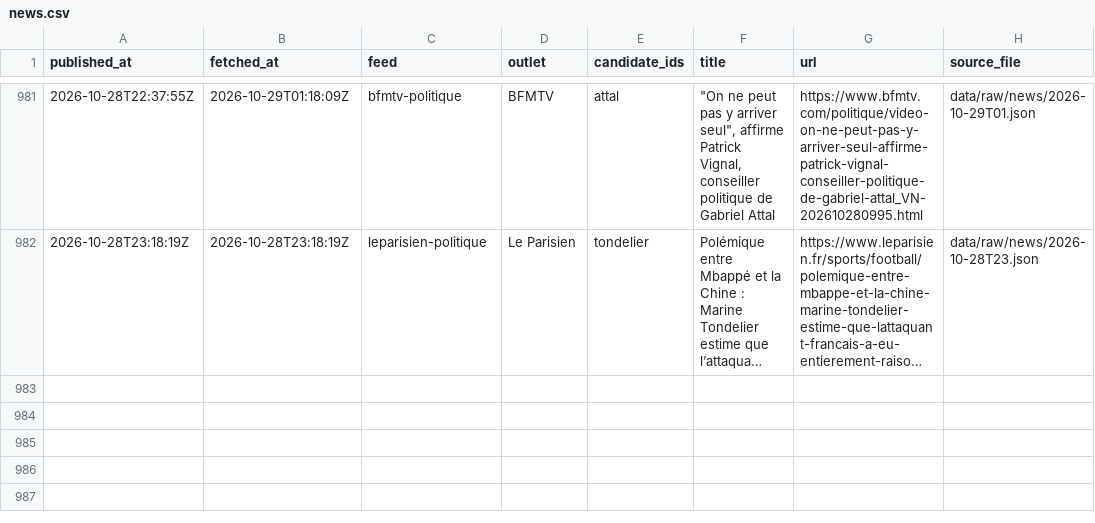
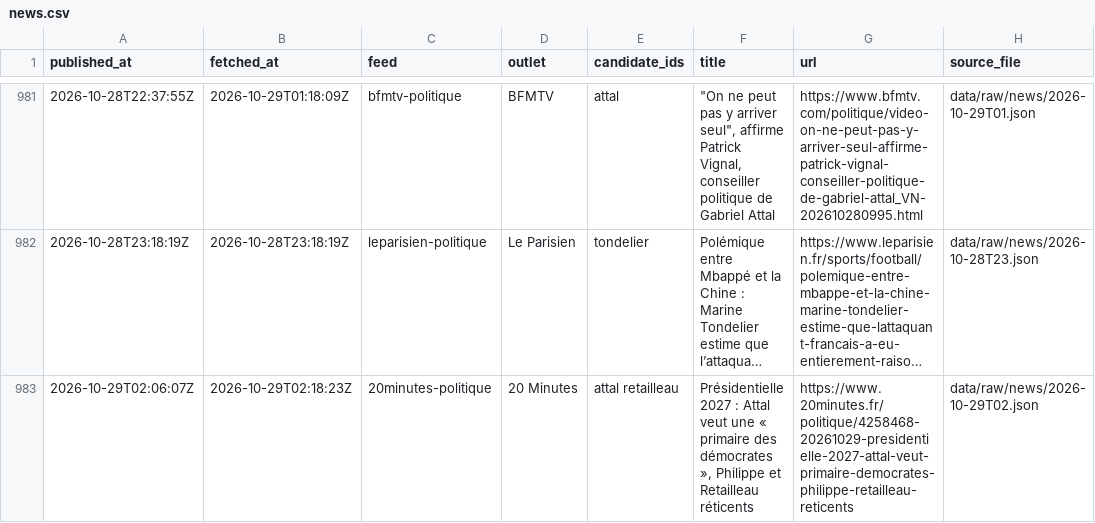
Before and after one commit to Hebilicious/fr2027-forecaster, a CSV file: data/clean/news.csv, drawn as a sheet; only a part is shown, gaps mark what is left out; long unchanged cells end in …; the diff names each change by its address in the sheet, - before the commit and + after, or states it on an @@ line.

```diff
--- a/data/clean/news.csv
+++ b/data/clean/news.csv
+row 983: 2026-10-29T02:06:07Z | 2026-10-29T02:18:23Z | 20minutes-politique | 20 Minutes | attal retailleau | Présidentielle 2027 : Attal veut une « primaire des démocrates », Philippe et Retailleau réticents | https://www.20minutes.fr/politique/4258468-20261029-presidentielle-2027-attal-veut-primaire-democrates-philippe-retailleau-reticents | data/raw/news/2026-10-29T02.json
```
Also changed, not shown: 3 other files.
